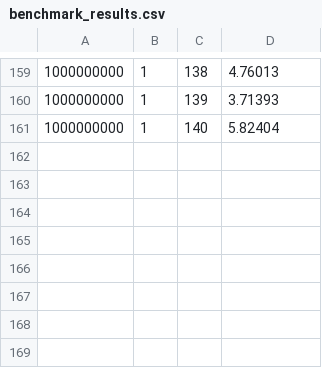
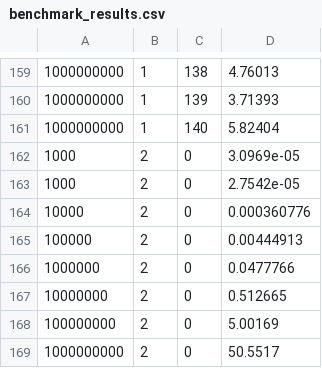
Before and after one commit to TomasCB18/Tarea2_INFO188, a CSV file: resultados/benchmark_results.csv, drawn as a sheet; only a part is shown, gaps mark what is left out.

Commit message:
fix benchmark a

```diff
--- a/resultados/benchmark_results.csv
+++ b/resultados/benchmark_results.csv
@@ -161 +161,9 @@
 1000000000,1,140,5.82404
+1000,2,0,3.0969e-05
+1000,2,0,2.7542e-05
+10000,2,0,0.000360776
+100000,2,0,0.00444913
+1000000,2,0,0.0477766
+10000000,2,0,0.512665
+100000000,2,0,5.00169
+1000000000,2,0,50.5517
```
Also changed, not shown: 6 other files.
